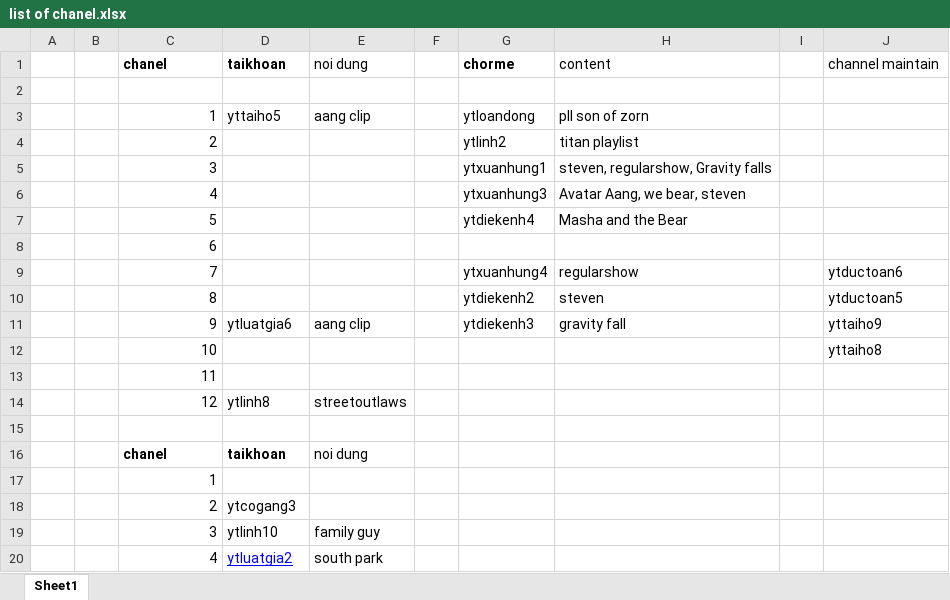
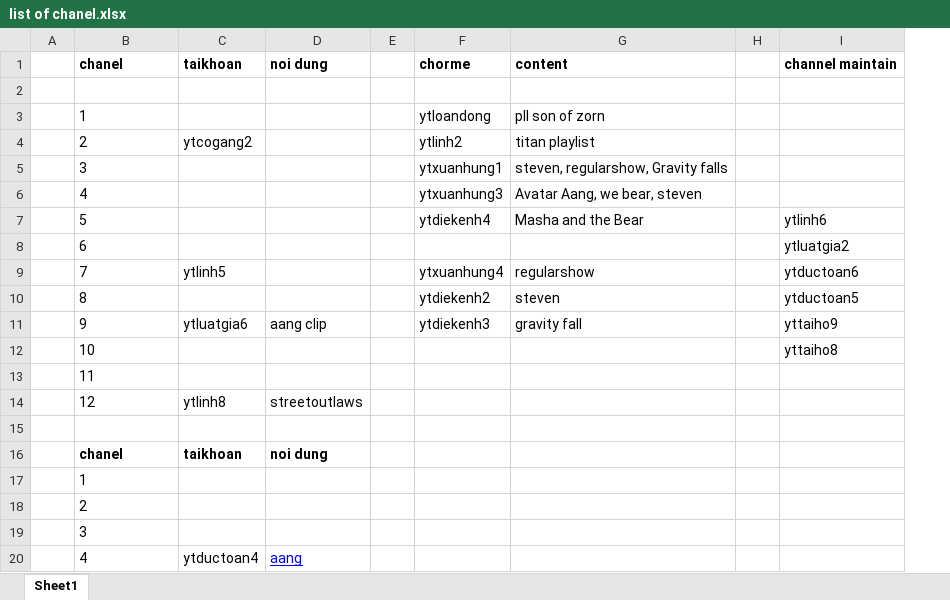
Before and after one commit to kiendong/youtube, an Excel workbook: list of chanel.xlsx, sheet Sheet1, drawn as a sheet; values as stored, in another font and other column widths than the file's, no borders; removed rows and columns are numbered as before the commit, all else as after; the diff names each change by its address in the sheet, - before the commit and + after, or states it on an @@ line.

```diff
--- a/list of chanel.xlsx (sheet Sheet1)
+++ b/list of chanel.xlsx (sheet Sheet1)
-column B, empty
-D1 bold: off
+D1 bold: on
-G1 bold: off
+G1 bold: on
-I1 bold: off
+I1 bold: on
-B3:B14 alignment: right
+B3:B14 alignment: left
-C3: yttaiho5
+C3: (empty)
-D3: aang clip
+D3: (empty)
-C4: (empty)
+C4: ytcogang2
-I7: (empty)
+I7: ytlinh6
-I8: (empty)
+I8: ytluatgia2
-C9: (empty)
+C9: ytlinh5
-D16 bold: off
+D16 bold: on
-B17:B18 alignment: right
+B17:B18 alignment: left
-C18: ytcogang3
+C18: (empty)
-row 19:  |  | 3 | ytlinh10 | family guy
-row 20:  |  | 4 | ytluatgia2 | south park
+row 19:  | 3
+row 20:  | 4 | ytductoan4 | aang
```
Also changed, not shown: topic.xlsx, youtube.xlsx.
